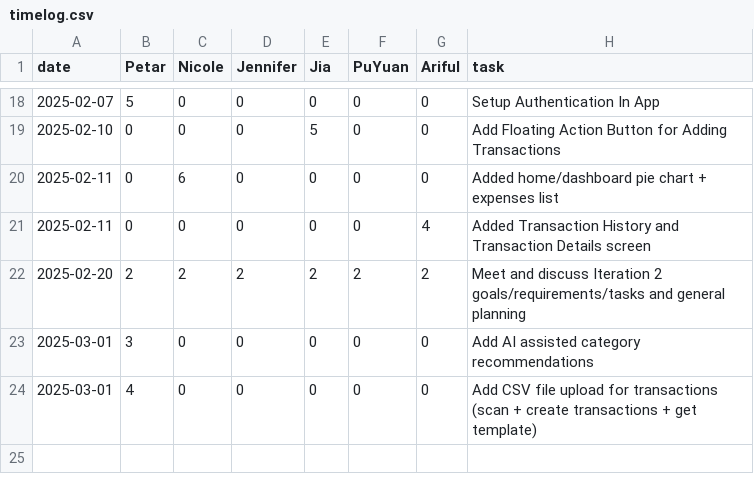
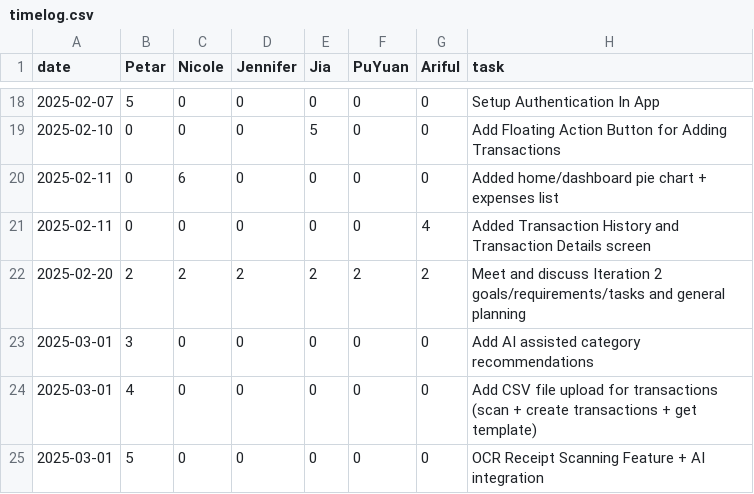
Before and after one commit to pvico12/expense-tracker, a CSV file: timelog.csv, drawn as a sheet; only a part is shown, gaps mark what is left out.

Commit message:
Timelog

```diff
--- a/timelog.csv
+++ b/timelog.csv
@@ -24 +24,2 @@ date,Petar,Nicole,Jennifer,Jia,PuYuan,Ariful,task
 2025-03-01,4,0,0,0,0,0, Add CSV file upload for transactions (scan + create transactions + get template)
+2025-03-01,5,0,0,0,0,0, OCR Receipt Scanning Feature + AI integration
```
